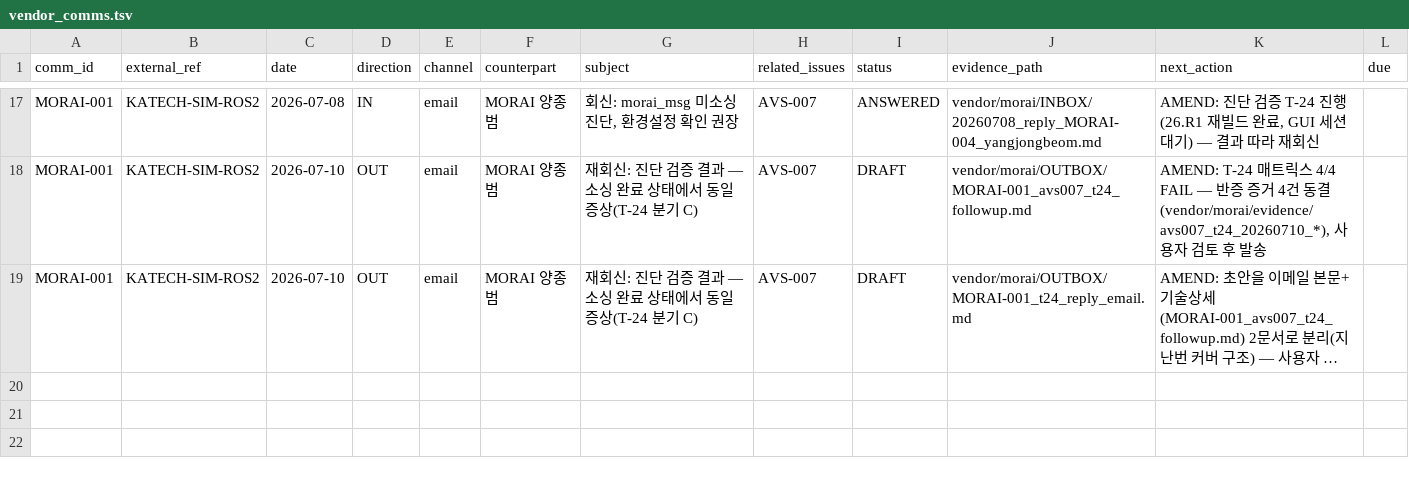
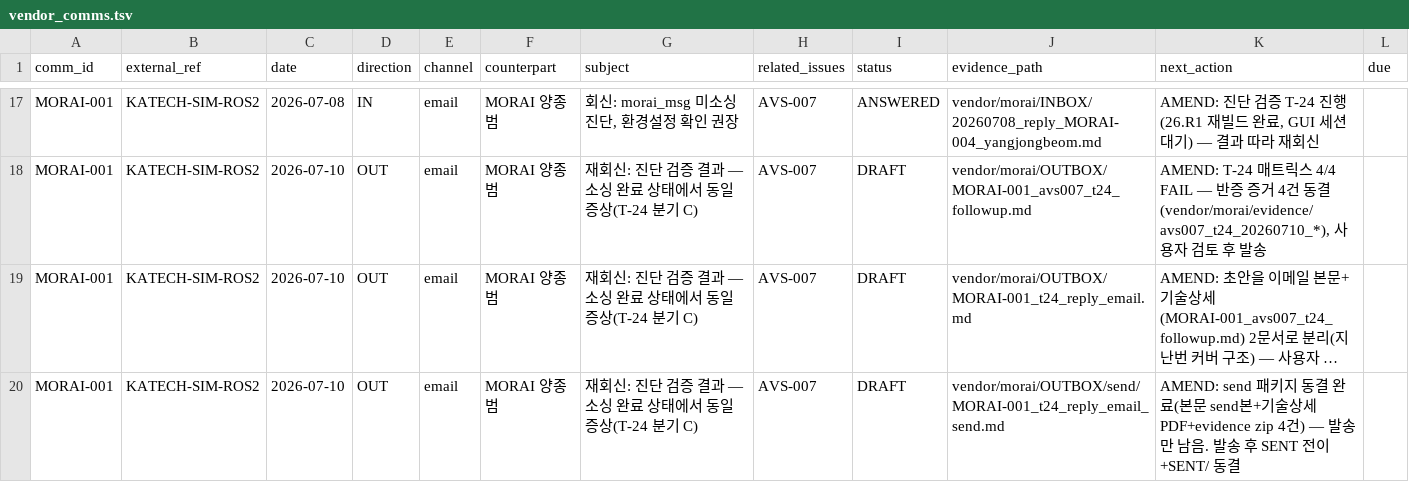
Before and after one commit to hjjung-katech/avstack-control, a TSV file: records/vendor_comms.tsv, drawn as a sheet; only a part is shown, gaps mark what is left out; long unchanged cells end in …; the diff names each change by its address in the sheet, - before the commit and + after, or states it on an @@ line.

```diff
--- a/records/vendor_comms.tsv
+++ b/records/vendor_comms.tsv
+row 20: MORAI-001 | KATECH-SIM-ROS2 | 2026-07-10 | OUT | email | MORAI 양종범 | 재회신: 진단 검증 결과 — 소싱 완료 상태에서 동일 증상(T-24 분기 C) | AVS-007 | DRAFT | vendor/morai/OUTBOX/send/MORAI-001_t24_reply_email_send.md | AMEND: send 패키지 동결 완료(본문 send본+기술상세 PDF+evidence zip 4건) — 발송만 남음. 발송 후 SENT 전이+SENT/ 동결
```
Also changed, not shown: 4 other files.
